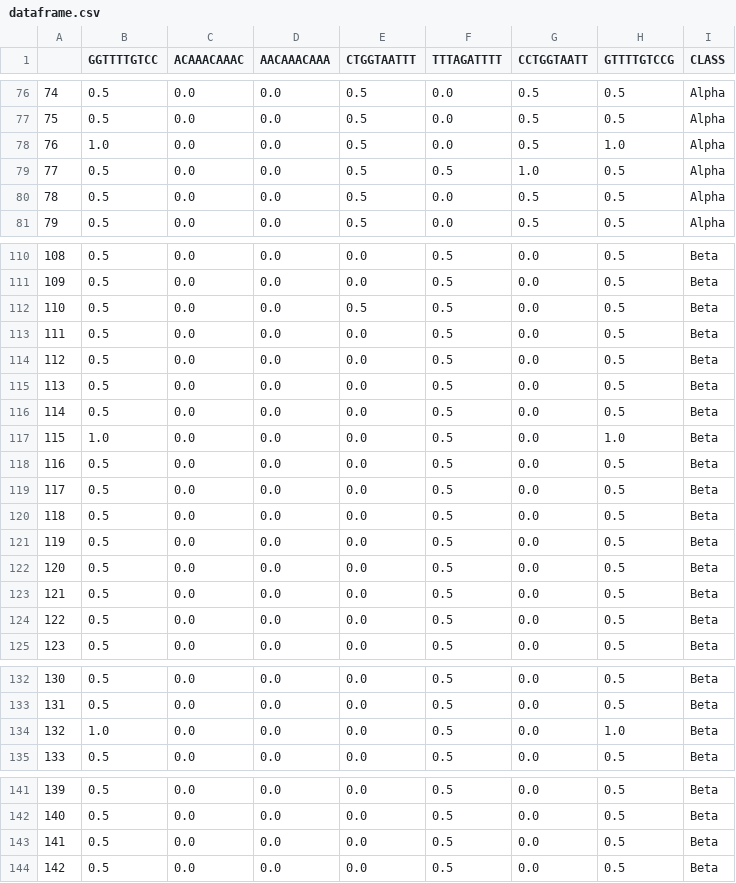
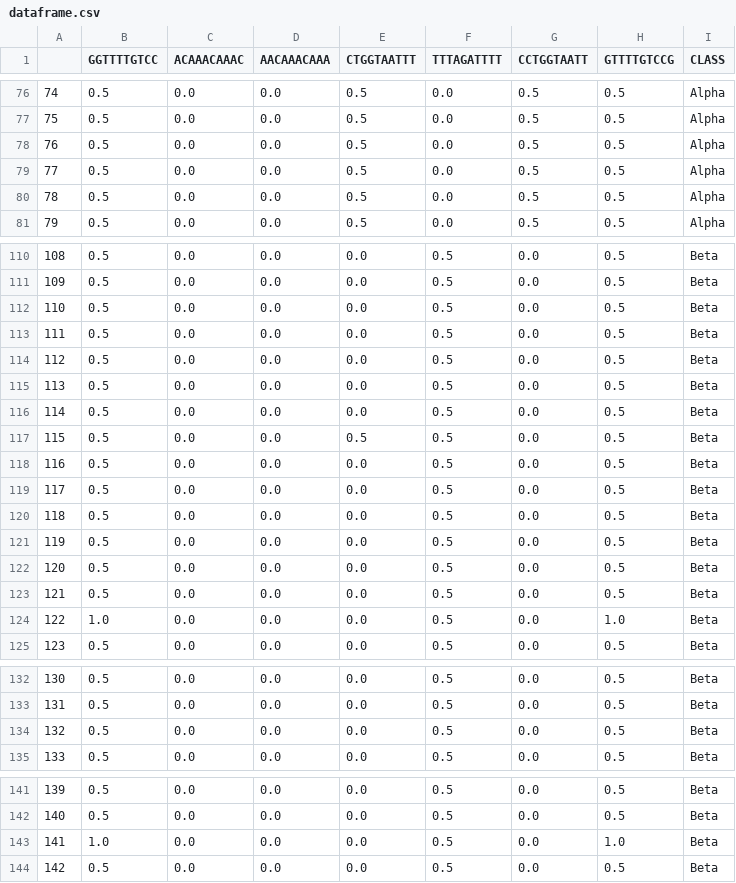
Before and after one commit to omatheuspimenta/GRAMEP, a CSV file: data/output/classify/results/dataframe.csv, drawn as a sheet; only a part is shown, gaps mark what is left out; the diff covers the shown part only.

```diff
--- a/data/output/classify/results/dataframe.csv
+++ b/data/output/classify/results/dataframe.csv
@@ -77,4 +77,4 @@
 75,0.5,0.0,0.0,0.5,0.0,0.5,0.5,Alpha
-76,1.0,0.0,0.0,0.5,0.0,0.5,1.0,Alpha
-77,0.5,0.0,0.0,0.5,0.5,1.0,0.5,Alpha
+76,0.5,0.0,0.0,0.5,0.0,0.5,0.5,Alpha
+77,0.5,0.0,0.0,0.5,0.0,0.5,0.5,Alpha
 78,0.5,0.0,0.0,0.5,0.0,0.5,0.5,Alpha
@@ -111,3 +111,3 @@
 109,0.5,0.0,0.0,0.0,0.5,0.0,0.5,Beta
-110,0.5,0.0,0.0,0.5,0.5,0.0,0.5,Beta
+110,0.5,0.0,0.0,0.0,0.5,0.0,0.5,Beta
 111,0.5,0.0,0.0,0.0,0.5,0.0,0.5,Beta
@@ -116,3 +116,3 @@
 114,0.5,0.0,0.0,0.0,0.5,0.0,0.5,Beta
-115,1.0,0.0,0.0,0.0,0.5,0.0,1.0,Beta
+115,0.5,0.0,0.0,0.5,0.5,0.0,0.5,Beta
 116,0.5,0.0,0.0,0.0,0.5,0.0,0.5,Beta
@@ -123,3 +123,3 @@
 121,0.5,0.0,0.0,0.0,0.5,0.0,0.5,Beta
-122,0.5,0.0,0.0,0.0,0.5,0.0,0.5,Beta
+122,1.0,0.0,0.0,0.0,0.5,0.0,1.0,Beta
 123,0.5,0.0,0.0,0.0,0.5,0.0,0.5,Beta
@@ -133,3 +133,3 @@
 131,0.5,0.0,0.0,0.0,0.5,0.0,0.5,Beta
-132,1.0,0.0,0.0,0.0,0.5,0.0,1.0,Beta
+132,0.5,0.0,0.0,0.0,0.5,0.0,0.5,Beta
 133,0.5,0.0,0.0,0.0,0.5,0.0,0.5,Beta
@@ -142,3 +142,3 @@
 140,0.5,0.0,0.0,0.0,0.5,0.0,0.5,Beta
-141,0.5,0.0,0.0,0.0,0.5,0.0,0.5,Beta
+141,1.0,0.0,0.0,0.0,0.5,0.0,1.0,Beta
 142,0.5,0.0,0.0,0.0,0.5,0.0,0.5,Beta
```
Also changed, not shown: 64 edited cells elsewhere in this file, data/output/mutations/Alpha/Alpha_FreqExclusiveKmers.csv, data/output/mutations/Alpha/Alpha_report.csv, 30 other files.
